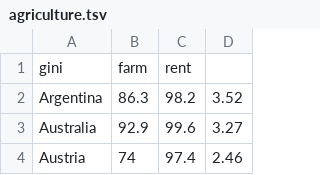
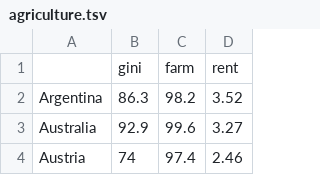
Before and after one commit to ecamenen/rgcca, a TSV file: data/agriculture.tsv, drawn as a sheet; only a part is shown; removed rows and columns are numbered as before the commit, all else as after; the diff names each change by its address in the sheet, - before the commit and + after, or states it on an @@ line.

```diff
--- a/data/agriculture.tsv
+++ b/data/agriculture.tsv
-row 1: gini | farm | rent
+row 1:  | gini | farm | rent
```
Also changed, not shown: data/industry.tsv, data/politic.tsv, 2 other files.
